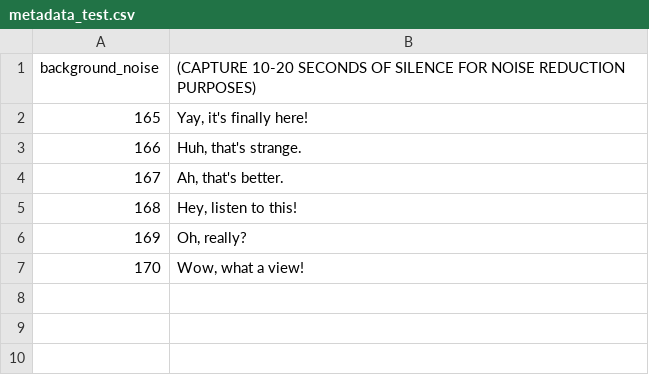
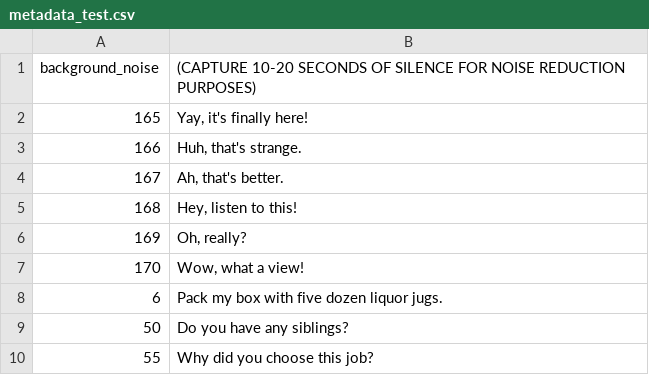
Before and after one commit to fmestrone/TextyMcSpeechy, a CSV file: dataset_recorder/metadata_test.csv, drawn as a sheet.

```diff
--- a/dataset_recorder/metadata_test.csv
+++ b/dataset_recorder/metadata_test.csv
@@ -7 +7,4 @@ background_noise|(CAPTURE 10-20 SECONDS OF SILENCE FOR NOISE REDUCTION PURPOSES)
 170|Wow, what a view!
+6|Pack my box with five dozen liquor jugs.
+50|Do you have any siblings?
+55|Why did you choose this job?
```
Also changed, not shown: 3 other files.
